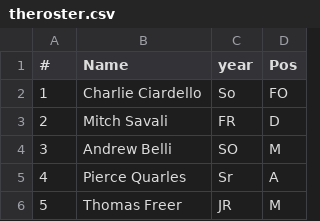
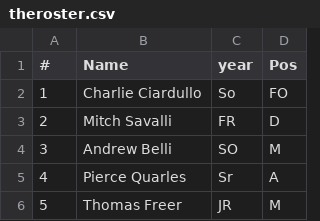
Before and after one commit to GeorgeCorbin/GT-Lax-App, a CSV file: firebase/public/players/theroster.csv, drawn as a sheet; only a part is shown.

Commit message:
Add new player bios and update  name spellings on roster

```diff
--- a/firebase/public/players/theroster.csv
+++ b/firebase/public/players/theroster.csv
@@ -1,4 +1,4 @@
 #,Name,year,Pos
-1,Charlie Ciardello,So,FO
-2,Mitch Savali,FR,D
+1,Charlie Ciardullo,So,FO
+2,Mitch Savalli,FR,D
 3,Andrew Belli,SO,M
```
Also changed, not shown: 3 other files.
